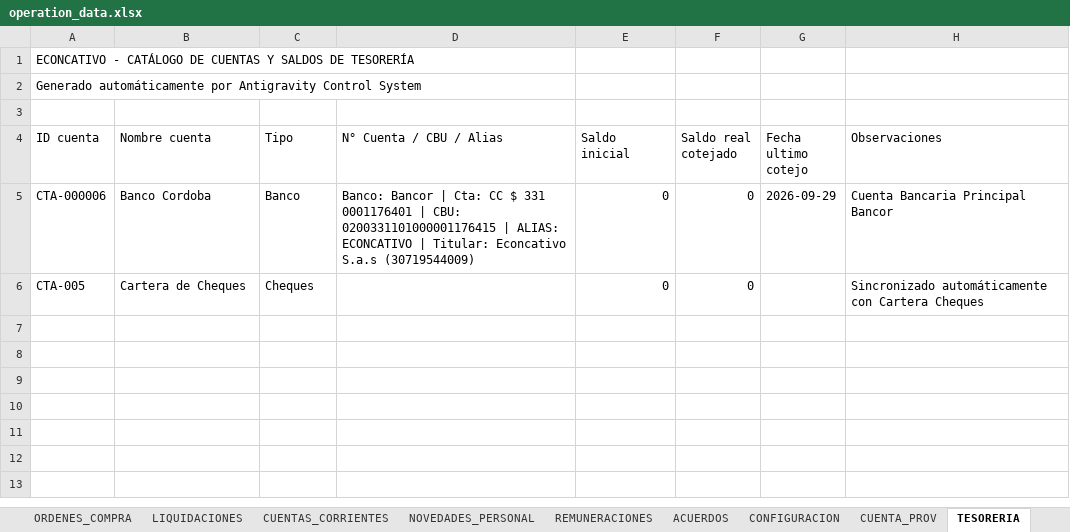
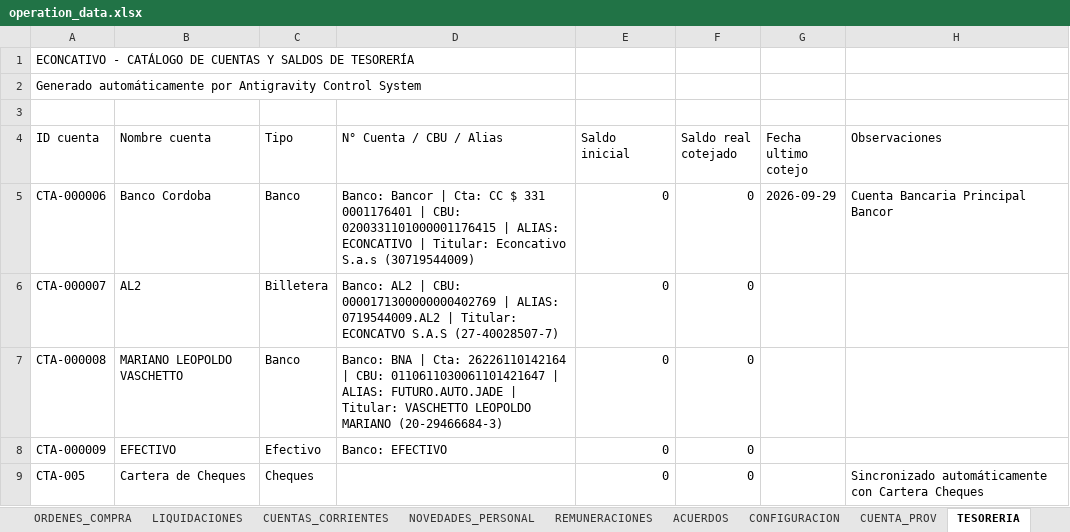
Before and after one commit to administracion-econcativo/econcativo-app, an Excel workbook: operation_data.xlsx, sheet TESORERIA, drawn as a sheet; values as stored, in another font and other column widths than the file's, no borders; the diff names each change by its address in the sheet, - before the commit and + after, or states it on an @@ line.

```diff
--- a/operation_data.xlsx (sheet TESORERIA)
+++ b/operation_data.xlsx (sheet TESORERIA)
+row 6: CTA-000007 | AL2 | Billetera | Banco: AL2 | CBU: 0000171300000000402769 | ALIAS: 0719544009.AL2 | Titular: ECONCATVO S.A.S (27-40028507-7) | 0 | 0
+row 7: CTA-000008 | MARIANO LEOPOLDO VASCHETTO | Banco | Banco: BNA | Cta: 26226110142164 | CBU: 0110611030061101421647 | ALIAS: FUTURO.AUTO.JADE | Titular: VASCHETTO LEOPOLDO MARIANO (20-29466684-3) | 0 | 0
+row 8: CTA-000009 | EFECTIVO | Efectivo | Banco: EFECTIVO | 0 | 0
```
Also changed, not shown: sheet FACTURACION, sheet INGRESOS, sheet VIAJES, sheet CHEQUES, sheet CLIENTES, sheet PRESUPUESTOS, 5 more sheets, 7 other files.
